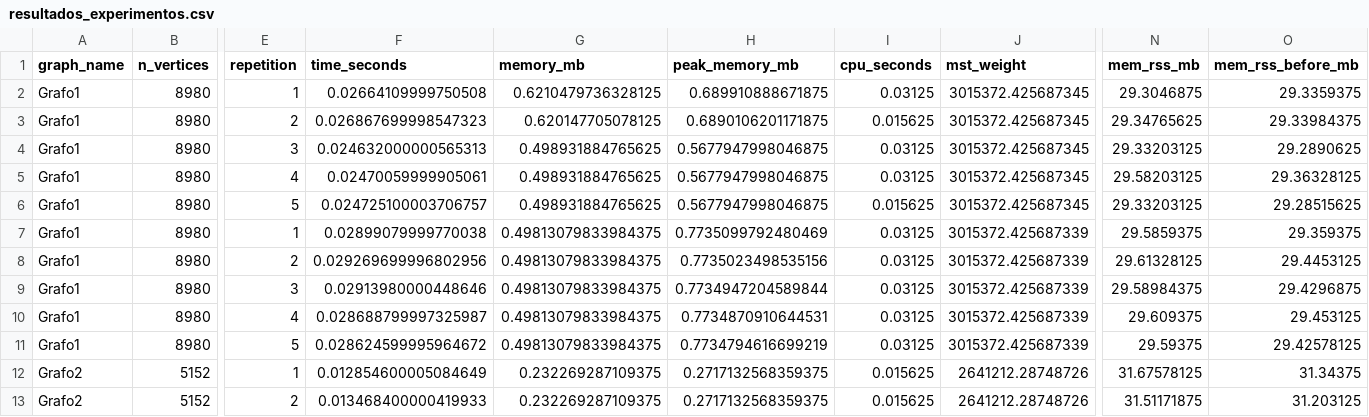
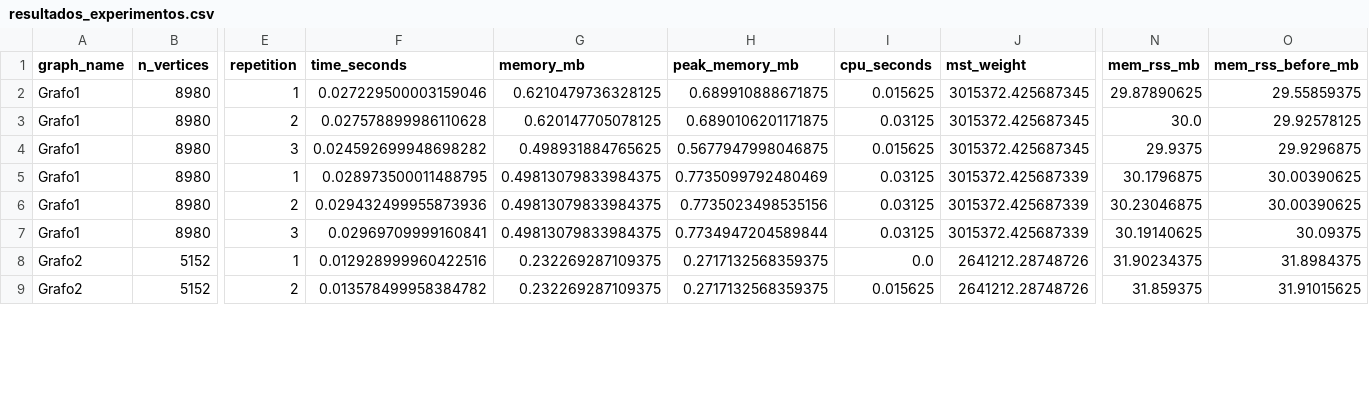
Before and after one commit to MatheusFoltran/Grafos, a CSV file: resultados_experimentos.csv, drawn as a sheet; only a part is shown, gaps mark what is left out; removed rows and columns are numbered as before the commit, all else as after; rows hold the shown columns only; the diff covers the shown part only; the diff names each change by its address in the sheet, - before the commit and + after, or states it on an @@ line.

```diff
--- a/resultados_experimentos.csv
+++ b/resultados_experimentos.csv
-F2 (time_seconds): 0.02664109999750508
+F2 (time_seconds): 0.027229500003159046
-I2 (cpu_seconds): 0.03125
+I2 (cpu_seconds): 0.015625
-N2 (mem_rss_mb): 29.3046875
+N2 (mem_rss_mb): 29.87890625
-O2 (mem_rss_before_mb): 29.3359375
+O2 (mem_rss_before_mb): 29.55859375
-F3 (time_seconds): 0.026867699998547323
+F3 (time_seconds): 0.027578899986110628
-I3 (cpu_seconds): 0.015625
+I3 (cpu_seconds): 0.03125
-N3 (mem_rss_mb): 29.34765625
+N3 (mem_rss_mb): 30.0
-O3 (mem_rss_before_mb): 29.33984375
+O3 (mem_rss_before_mb): 29.92578125
-F4 (time_seconds): 0.024632000000565313
+F4 (time_seconds): 0.024592699948698282
-I4 (cpu_seconds): 0.03125
+I4 (cpu_seconds): 0.015625
-N4 (mem_rss_mb): 29.33203125
+N4 (mem_rss_mb): 29.9375
-O4 (mem_rss_before_mb): 29.2890625
+O4 (mem_rss_before_mb): 29.9296875
-row 5: Grafo1 | 8980 | 4 | 0.02470059999905061 | 0.498931884765625 | 0.5677947998046875 | 0.03125 | 3015372.425687345 | 29.58203125 | 29.36328125
-row 6: Grafo1 | 8980 | 5 | 0.024725100003706757 | 0.498931884765625 | 0.5677947998046875 | 0.015625 | 3015372.425687345 | 29.33203125 | 29.28515625
-F5 (time_seconds): 0.02899079999770038
+F5 (time_seconds): 0.028973500011488795
-N5 (mem_rss_mb): 29.5859375
+N5 (mem_rss_mb): 30.1796875
-O5 (mem_rss_before_mb): 29.359375
+O5 (mem_rss_before_mb): 30.00390625
-F6 (time_seconds): 0.029269699996802956
+F6 (time_seconds): 0.029432499955873936
-N6 (mem_rss_mb): 29.61328125
+N6 (mem_rss_mb): 30.23046875
-O6 (mem_rss_before_mb): 29.4453125
+O6 (mem_rss_before_mb): 30.00390625
-F7 (time_seconds): 0.02913980000448646
+F7 (time_seconds): 0.02969709999160841
-N7 (mem_rss_mb): 29.58984375
+N7 (mem_rss_mb): 30.19140625
-O7 (mem_rss_before_mb): 29.4296875
+O7 (mem_rss_before_mb): 30.09375
-row 10: Grafo1 | 8980 | 4 | 0.028688799997325987 | 0.49813079833984375 | 0.7734870910644531 | 0.03125 | 3015372.425687339 | 29.609375 | 29.453125
-row 11: Grafo1 | 8980 | 5 | 0.028624599995964672 | 0.49813079833984375 | 0.7734794616699219 | 0.03125 | 3015372.425687339 | 29.59375 | 29.42578125
-F8 (time_seconds): 0.012854600005084649
+F8 (time_seconds): 0.012928999960422516
-I8 (cpu_seconds): 0.015625
+I8 (cpu_seconds): 0.0
-N8 (mem_rss_mb): 31.67578125
+N8 (mem_rss_mb): 31.90234375
-O8 (mem_rss_before_mb): 31.34375
+O8 (mem_rss_before_mb): 31.8984375
-F9 (time_seconds): 0.013468400000419933
+F9 (time_seconds): 0.013578499958384782
-N9 (mem_rss_mb): 31.51171875
+N9 (mem_rss_mb): 31.859375
-O9 (mem_rss_before_mb): 31.203125
+O9 (mem_rss_before_mb): 31.91015625
```
Also changed, not shown: 4 removed rows and 15 edited cells elsewhere in this file, 2 other files.
